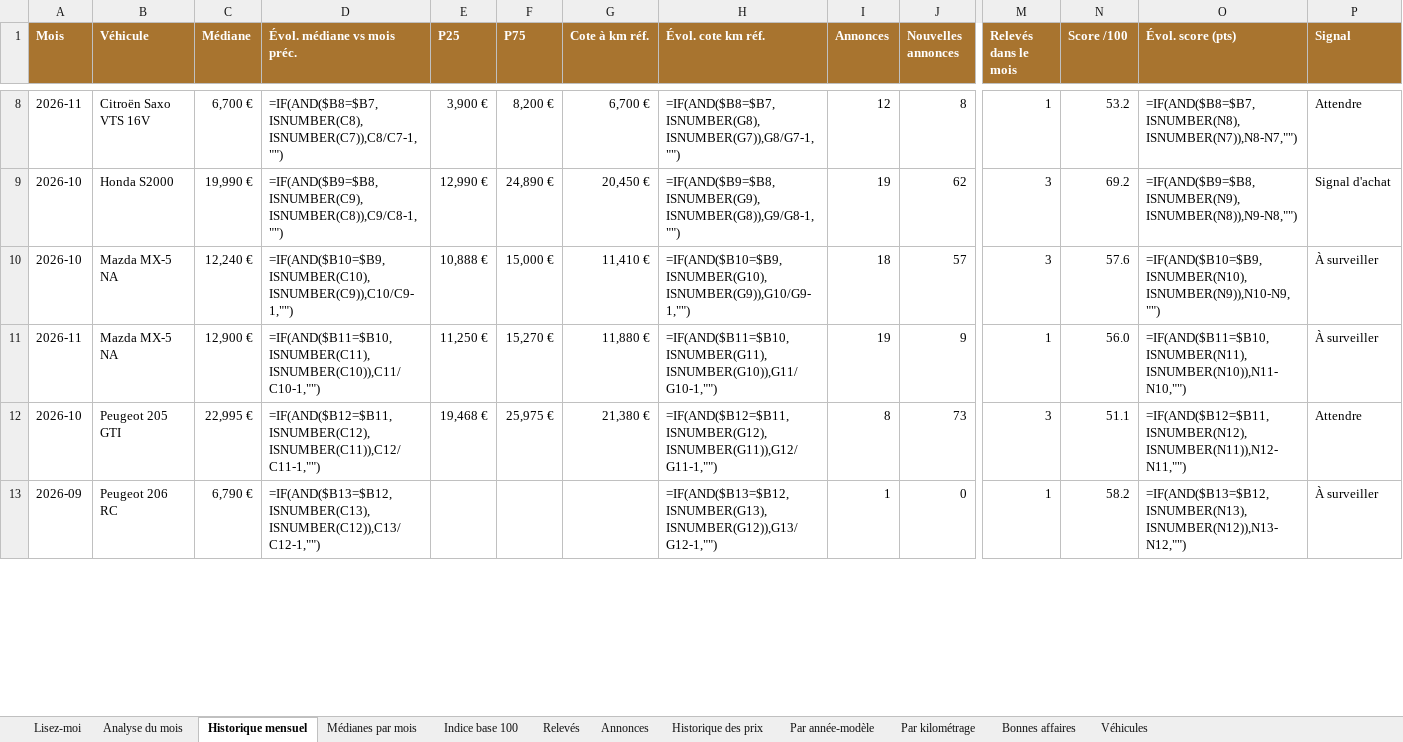
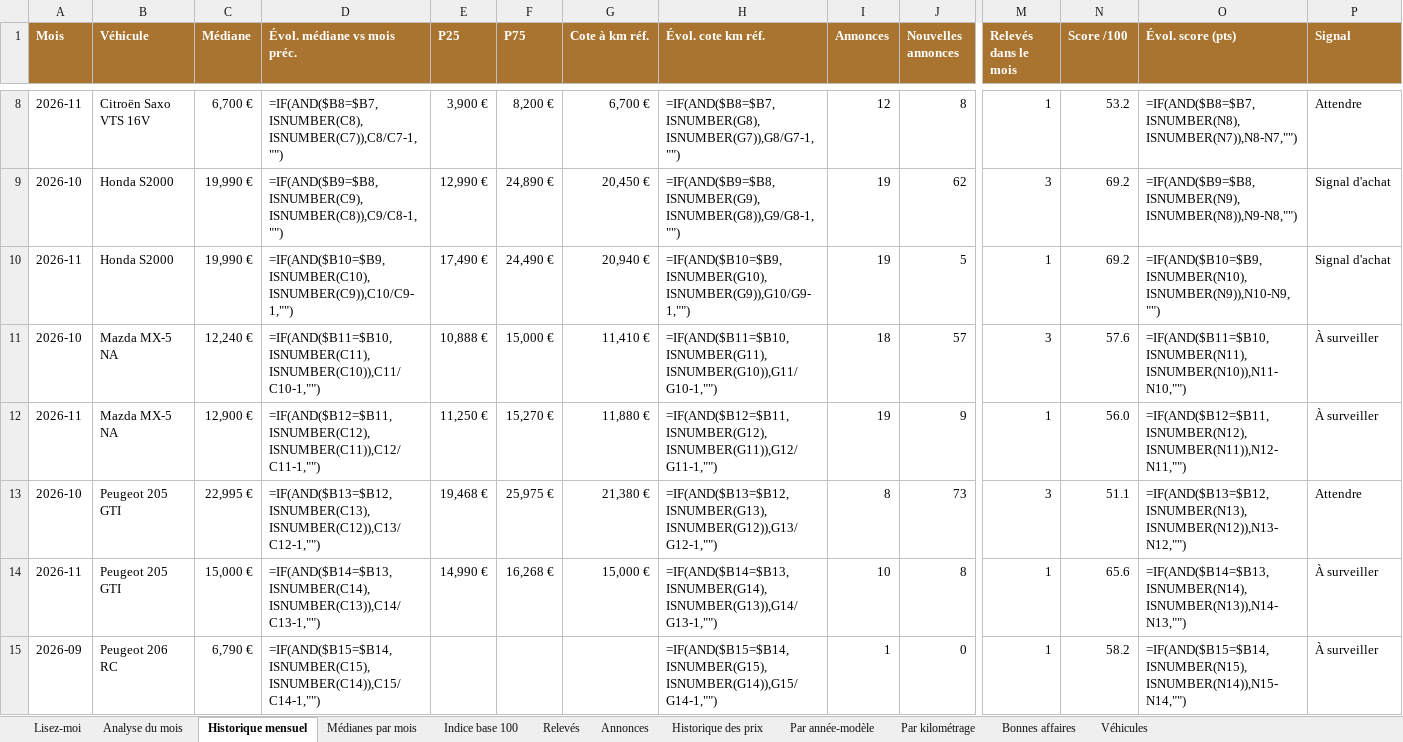
Before and after one commit to mattchampavier-ui/cote-auto, an Excel workbook: cote-auto.xlsx, sheet Historique mensuel, drawn as a sheet; only a part is shown, gaps mark what is left out; values as stored, in another font and other column widths than the file's, no borders; formulas without a stored value are shown as written; conditional formats not drawn; addresses are those after the commit; rows hold the shown columns only; the diff covers the shown part only; the diff names each change by its address in the sheet, - before the commit and + after, or states it on an @@ line.

```diff
--- a/cote-auto.xlsx (sheet Historique mensuel)
+++ b/cote-auto.xlsx (sheet Historique mensuel)
+row 10: 2026-11 | Honda S2000 | 19,990 € | =IF(AND($B10=$B9,ISNUMBER(C10),ISNUMBER(C9)),C10/C9-1,"") | 17,490 € | 24,490 € | 20,940 € | =IF(AND($B10=$B9,ISNUMBER(G10),ISNUMBER(G9)),G10/G9-1,"") | 19 | 5 | 1 | 69.2 | =IF(AND($B10=$B9,ISNUMBER(N10),ISNUMBER(N9)),N10-N9,"") | Signal d'achat
-D11 (Évol. médiane vs mois préc.): =IF(AND($B10=$B9,ISNUMBER(C10),ISNUMBER(C9)),C10/C9-1,"")
+D11 (Évol. médiane vs mois préc.): =IF(AND($B11=$B10,ISNUMBER(C11),ISNUMBER(C10)),C11/C10-1,"")
-H11 (Évol. cote km réf.): =IF(AND($B10=$B9,ISNUMBER(G10),ISNUMBER(G9)),G10/G9-1,"")
+H11 (Évol. cote km réf.): =IF(AND($B11=$B10,ISNUMBER(G11),ISNUMBER(G10)),G11/G10-1,"")
-O11 (Évol. score (pts)): =IF(AND($B10=$B9,ISNUMBER(N10),ISNUMBER(N9)),N10-N9,"")
+O11 (Évol. score (pts)): =IF(AND($B11=$B10,ISNUMBER(N11),ISNUMBER(N10)),N11-N10,"")
-D12 (Évol. médiane vs mois préc.): =IF(AND($B11=$B10,ISNUMBER(C11),ISNUMBER(C10)),C11/C10-1,"")
+D12 (Évol. médiane vs mois préc.): =IF(AND($B12=$B11,ISNUMBER(C12),ISNUMBER(C11)),C12/C11-1,"")
-H12 (Évol. cote km réf.): =IF(AND($B11=$B10,ISNUMBER(G11),ISNUMBER(G10)),G11/G10-1,"")
+H12 (Évol. cote km réf.): =IF(AND($B12=$B11,ISNUMBER(G12),ISNUMBER(G11)),G12/G11-1,"")
-O12 (Évol. score (pts)): =IF(AND($B11=$B10,ISNUMBER(N11),ISNUMBER(N10)),N11-N10,"")
+O12 (Évol. score (pts)): =IF(AND($B12=$B11,ISNUMBER(N12),ISNUMBER(N11)),N12-N11,"")
-D13 (Évol. médiane vs mois préc.): =IF(AND($B12=$B11,ISNUMBER(C12),ISNUMBER(C11)),C12/C11-1,"")
+D13 (Évol. médiane vs mois préc.): =IF(AND($B13=$B12,ISNUMBER(C13),ISNUMBER(C12)),C13/C12-1,"")
-H13 (Évol. cote km réf.): =IF(AND($B12=$B11,ISNUMBER(G12),ISNUMBER(G11)),G12/G11-1,"")
+H13 (Évol. cote km réf.): =IF(AND($B13=$B12,ISNUMBER(G13),ISNUMBER(G12)),G13/G12-1,"")
-O13 (Évol. score (pts)): =IF(AND($B12=$B11,ISNUMBER(N12),ISNUMBER(N11)),N12-N11,"")
+O13 (Évol. score (pts)): =IF(AND($B13=$B12,ISNUMBER(N13),ISNUMBER(N12)),N13-N12,"")
+row 14: 2026-11 | Peugeot 205 GTI | 15,000 € | =IF(AND($B14=$B13,ISNUMBER(C14),ISNUMBER(C13)),C14/C13-1,"") | 14,990 € | 16,268 € | 15,000 € | =IF(AND($B14=$B13,ISNUMBER(G14),ISNUMBER(G13)),G14/G13-1,"") | 10 | 8 | 1 | 65.6 | =IF(AND($B14=$B13,ISNUMBER(N14),ISNUMBER(N13)),N14-N13,"") | À surveiller
-D15 (Évol. médiane vs mois préc.): =IF(AND($B13=$B12,ISNUMBER(C13),ISNUMBER(C12)),C13/C12-1,"")
+D15 (Évol. médiane vs mois préc.): =IF(AND($B15=$B14,ISNUMBER(C15),ISNUMBER(C14)),C15/C14-1,"")
-H15 (Évol. cote km réf.): =IF(AND($B13=$B12,ISNUMBER(G13),ISNUMBER(G12)),G13/G12-1,"")
+H15 (Évol. cote km réf.): =IF(AND($B15=$B14,ISNUMBER(G15),ISNUMBER(G14)),G15/G14-1,"")
-O15 (Évol. score (pts)): =IF(AND($B13=$B12,ISNUMBER(N13),ISNUMBER(N12)),N13-N12,"")
+O15 (Évol. score (pts)): =IF(AND($B15=$B14,ISNUMBER(N15),ISNUMBER(N14)),N15-N14,"")
```
Also changed, not shown: 1 added row and 75 edited cells elsewhere in this sheet, sheet Annonces, sheet Historique des prix, sheet Par année-modèle, sheet Par kilométrage, sheet Bonnes affaires, sheet Analyse du mois, 3 more sheets, 4 other files.
